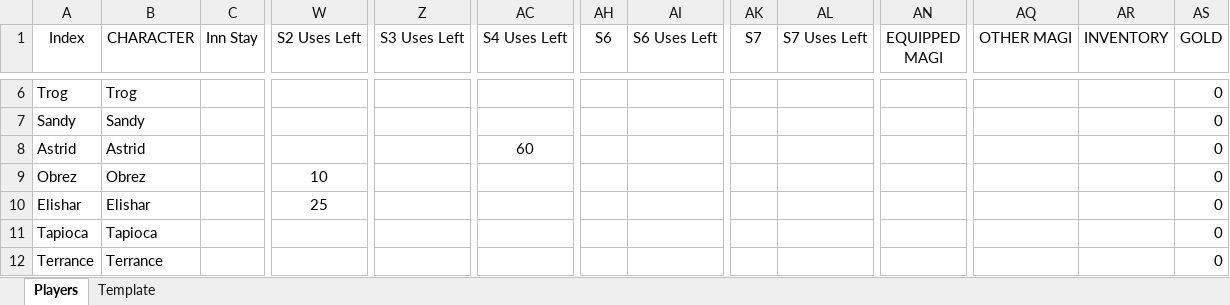
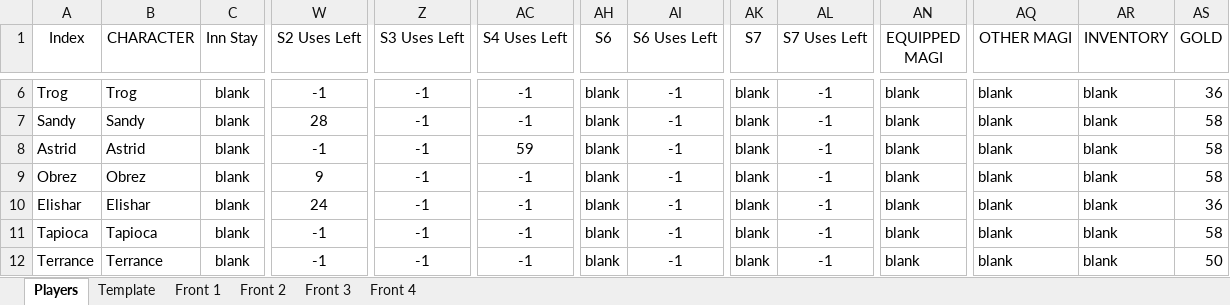
Before and after one commit to ActionIV/pillar, an Excel workbook: Battle Log.xlsm, sheet Players, drawn as a sheet; only a part is shown, gaps mark what is left out; values as stored, in another font and other column widths than the file's, no borders; charts and pictures and conditional formats not drawn; the diff covers the shown part only; the diff names each change by its address in the sheet, - before the commit and + after, or states it on an @@ line.

```diff
--- a/Battle Log.xlsm (sheet Players)
+++ b/Battle Log.xlsm (sheet Players)
+sheet tab: Front 1
+sheet tab: Front 2
+sheet tab: Front 3
+sheet tab: Front 4
-C6:C12 (Inn Stay): (empty)
+C6:C12 (Inn Stay): blank
-W6 (S2 Uses Left): (empty)
+W6 (S2 Uses Left): -1
-Z6:Z12 (S3 Uses Left): (empty)
+Z6:Z12 (S3 Uses Left): -1
-AC6:AC7 (S4 Uses Left): (empty)
+AC6:AC7 (S4 Uses Left): -1
-AH6:AH12 (S6): (empty)
+AH6:AH12 (S6): blank
-AI6:AI12 (S6 Uses Left): (empty)
+AI6:AI12 (S6 Uses Left): -1
-AK6:AK12 (S7): (empty)
+AK6:AK12 (S7): blank
-AL6:AL12 (S7 Uses Left): (empty)
+AL6:AL12 (S7 Uses Left): -1
-AN6:AN12 (EQUIPPED MAGI): (empty)
+AN6:AN12 (EQUIPPED MAGI): blank
-AQ6:AQ12 (OTHER MAGI): (empty)
+AQ6:AQ12 (OTHER MAGI): blank
-AR6:AR12 (INVENTORY): (empty)
+AR6:AR12 (INVENTORY): blank
-AS6 (GOLD): 0
+AS6 (GOLD): 36
-W7 (S2 Uses Left): (empty)
+W7 (S2 Uses Left): 28
-AS7:AS9 (GOLD): 0
+AS7:AS9 (GOLD): 58
-W8 (S2 Uses Left): (empty)
+W8 (S2 Uses Left): -1
-AC8 (S4 Uses Left): 60
+AC8 (S4 Uses Left): 59
-W9 (S2 Uses Left): 10
+W9 (S2 Uses Left): 9
-AC9:AC12 (S4 Uses Left): (empty)
+AC9:AC12 (S4 Uses Left): -1
-W10 (S2 Uses Left): 25
+W10 (S2 Uses Left): 24
-AS10 (GOLD): 0
+AS10 (GOLD): 36
-W11:W12 (S2 Uses Left): (empty)
+W11:W12 (S2 Uses Left): -1
-AS11 (GOLD): 0
+AS11 (GOLD): 58
-AS12 (GOLD): 0
+AS12 (GOLD): 50
```
Also changed, not shown: 2 added rows, 2 removed rows and 162 edited cells elsewhere in this sheet, formulas that keep their value, FFL2 Data.xlsx, 2 other files.
